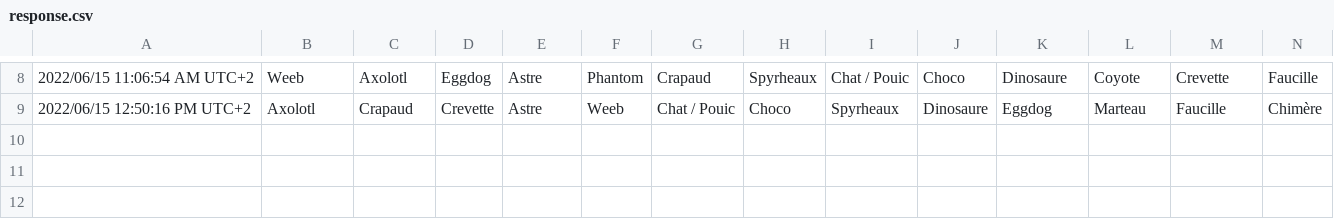
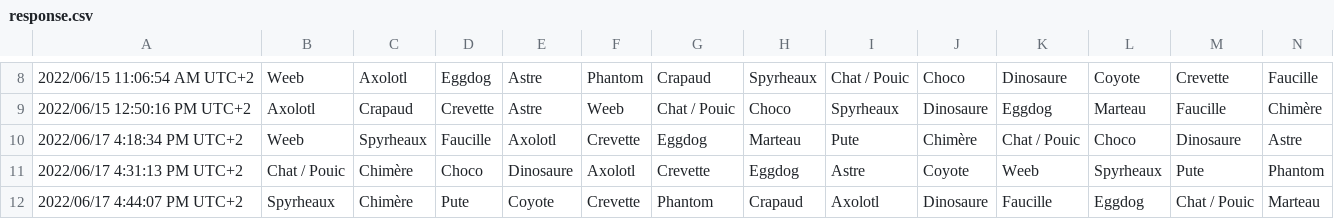
Before and after one commit to AngeC15/zodiaque, a CSV file: response.csv, drawn as a sheet; only a part is shown, gaps mark what is left out; rows hold the shown columns only; the diff names each change by its address in the sheet, - before the commit and + after, or states it on an @@ line.

Commit message:
new measures

```diff
--- a/response.csv
+++ b/response.csv
+row 10: 2022/06/17 4:18:34 PM UTC+2 | Weeb | Spyrheaux | Faucille | Axolotl | Crevette | Eggdog | Marteau | Pute | Chimère | Chat / Pouic | Choco | Dinosaure | Astre
+row 11: 2022/06/17 4:31:13 PM UTC+2 | Chat / Pouic | Chimère | Choco | Dinosaure | Axolotl | Crevette | Eggdog | Astre | Coyote | Weeb | Spyrheaux | Pute | Phantom
+row 12: 2022/06/17 4:44:07 PM UTC+2 | Spyrheaux | Chimère | Pute | Coyote | Crevette | Phantom | Crapaud | Axolotl | Dinosaure | Faucille | Eggdog | Chat / Pouic | Marteau
```
